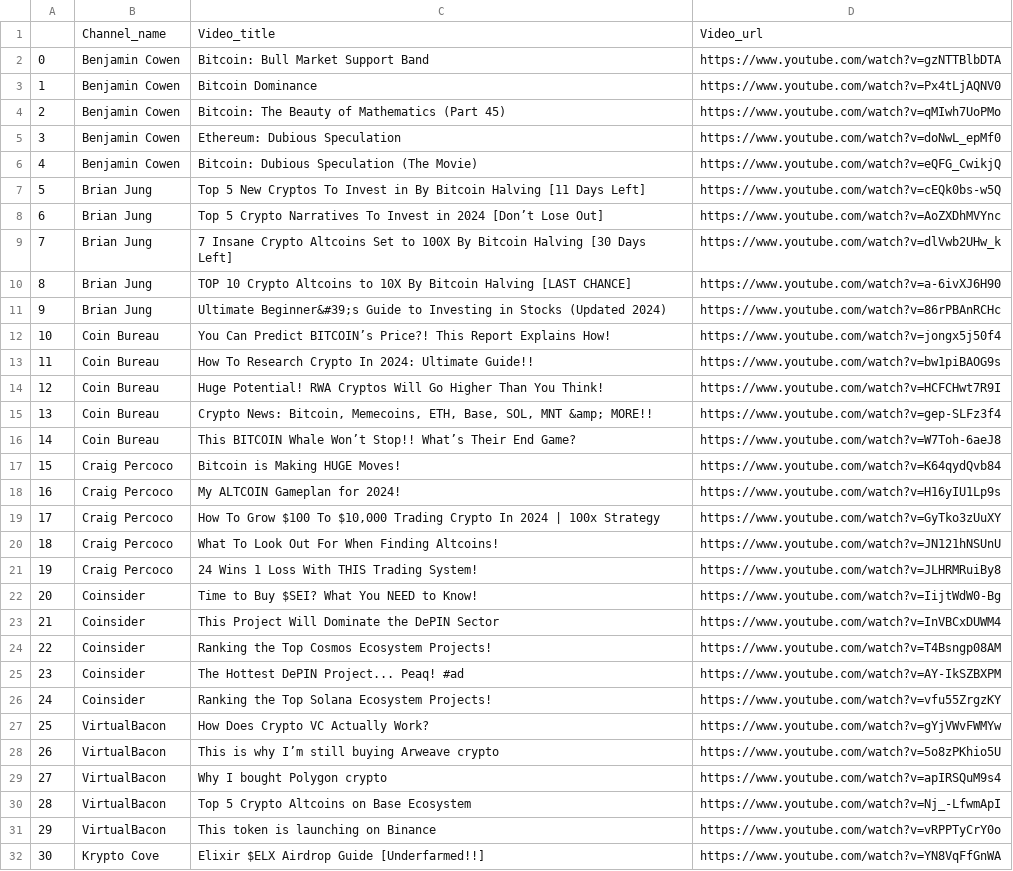
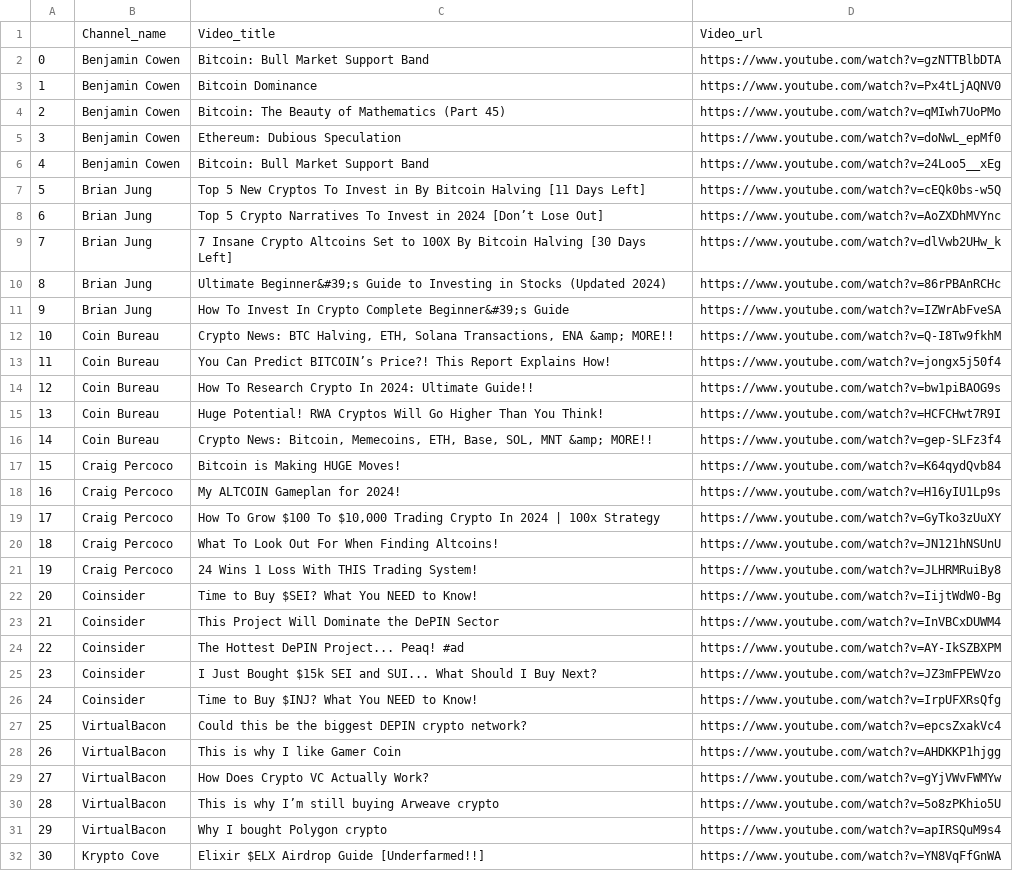
Before and after one commit to BilalNaseem1/rag_project, a CSV file: data/youtube/latest_videos_of_each_youtuber.csv, drawn as a sheet; only a part is shown; the diff covers the shown part only.

```diff
--- a/data/youtube/latest_videos_of_each_youtuber.csv
+++ b/data/youtube/latest_videos_of_each_youtuber.csv
@@ -5,3 +5,3 @@
 3,Benjamin Cowen,Ethereum: Dubious Speculation,https://www.youtube.com/watch?v=doNwL_epMf0
-4,Benjamin Cowen,Bitcoin: Dubious Speculation (The Movie),https://www.youtube.com/watch?v=eQFG_CwikjQ
+4,Benjamin Cowen,Bitcoin: Bull Market Support Band,https://www.youtube.com/watch?v=24Loo5__xEg
 5,Brian Jung,Top 5 New Cryptos To Invest in By Bitcoin Halving [11 Days Left],https://www.youtube.com/watch?v=cEQk0bs-w5Q
@@ -9,9 +9,9 @@
 7,Brian Jung,7 Insane Crypto Altcoins Set to 100X By Bitcoin Halving [30 Days Left],https://www.youtube.com/watch?v=dlVwb2UHw_k
-8,Brian Jung,TOP 10 Crypto Altcoins to 10X By Bitcoin Halving [LAST CHANCE],https://www.youtube.com/watch?v=a-6ivXJ6H90
-9,Brian Jung,Ultimate Beginner&#39;s Guide to Investing in Stocks (Updated 2024),https://www.youtube.com/watch?v=86rPBAnRCHc
-10,Coin Bureau,You Can Predict BITCOIN’s Price?! This Report Explains How!,https://www.youtube.com/watch?v=jongx5j50f4
-11,Coin Bureau,How To Research Crypto In 2024: Ultimate Guide!!,https://www.youtube.com/watch?v=bw1piBAOG9s
-12,Coin Bureau,Huge Potential! RWA Cryptos Will Go Higher Than You Think!,https://www.youtube.com/watch?v=HCFCHwt7R9I
-13,Coin Bureau,"Crypto News: Bitcoin, Memecoins, ETH, Base, SOL, MNT &amp; MORE!!",https://www.youtube.com/watch?v=gep-SLFz3f4
-14,Coin Bureau,This BITCOIN Whale Won’t Stop!! What’s Their End Game?,https://www.youtube.com/watch?v=W7Toh-6aeJ8
+8,Brian Jung,Ultimate Beginner&#39;s Guide to Investing in Stocks (Updated 2024),https://www.youtube.com/watch?v=86rPBAnRCHc
+9,Brian Jung,How To Invest In Crypto Complete Beginner&#39;s Guide,https://www.youtube.com/watch?v=IZWrAbFveSA
+10,Coin Bureau,"Crypto News: BTC Halving, ETH, Solana Transactions, ENA &amp; MORE!!",https://www.youtube.com/watch?v=Q-I8Tw9fkhM
+11,Coin Bureau,You Can Predict BITCOIN’s Price?! This Report Explains How!,https://www.youtube.com/watch?v=jongx5j50f4
+12,Coin Bureau,How To Research Crypto In 2024: Ultimate Guide!!,https://www.youtube.com/watch?v=bw1piBAOG9s
+13,Coin Bureau,Huge Potential! RWA Cryptos Will Go Higher Than You Think!,https://www.youtube.com/watch?v=HCFCHwt7R9I
+14,Coin Bureau,"Crypto News: Bitcoin, Memecoins, ETH, Base, SOL, MNT &amp; MORE!!",https://www.youtube.com/watch?v=gep-SLFz3f4
 15,Craig Percoco,Bitcoin is Making HUGE Moves!,https://www.youtube.com/watch?v=K64qydQvb84
@@ -23,10 +23,10 @@
 21,Coinsider,This Project Will Dominate the DePIN Sector,https://www.youtube.com/watch?v=InVBCxDUWM4
-22,Coinsider,Ranking the Top Cosmos Ecosystem Projects!,https://www.youtube.com/watch?v=T4Bsngp08AM
-23,Coinsider,The Hottest DePIN Project... Peaq! #ad,https://www.youtube.com/watch?v=AY-IkSZBXPM
-24,Coinsider,Ranking the Top Solana Ecosystem Projects!,https://www.youtube.com/watch?v=vfu55ZrgzKY
-25,VirtualBacon,How Does Crypto VC Actually Work?,https://www.youtube.com/watch?v=gYjVWvFWMYw
-26,VirtualBacon,This is why I’m still buying Arweave crypto,https://www.youtube.com/watch?v=5o8zPKhio5U
-27,VirtualBacon,Why I bought Polygon crypto,https://www.youtube.com/watch?v=apIRSQuM9s4
-28,VirtualBacon,Top 5 Crypto Altcoins on Base Ecosystem,https://www.youtube.com/watch?v=Nj_-LfwmApI
-29,VirtualBacon,This token is launching on Binance,https://www.youtube.com/watch?v=vRPPTyCrY0o
+22,Coinsider,The Hottest DePIN Project... Peaq! #ad,https://www.youtube.com/watch?v=AY-IkSZBXPM
+23,Coinsider,I Just Bought $15k SEI and SUI... What Should I Buy Next?,https://www.youtube.com/watch?v=JZ3mFPEWVzo
+24,Coinsider,Time to Buy $INJ? What You NEED to Know!,https://www.youtube.com/watch?v=IrpUFXRsQfg
+25,VirtualBacon,Could this be the biggest DEPIN crypto network?,https://www.youtube.com/watch?v=epcsZxakVc4
+26,VirtualBacon,This is why I like Gamer Coin,https://www.youtube.com/watch?v=AHDKKP1hjgg
+27,VirtualBacon,How Does Crypto VC Actually Work?,https://www.youtube.com/watch?v=gYjVWvFWMYw
+28,VirtualBacon,This is why I’m still buying Arweave crypto,https://www.youtube.com/watch?v=5o8zPKhio5U
+29,VirtualBacon,Why I bought Polygon crypto,https://www.youtube.com/watch?v=apIRSQuM9s4
 30,Krypto Cove,Elixir $ELX Airdrop Guide [Underfarmed!!],https://www.youtube.com/watch?v=YN8VqFfGnWA
```
Also changed, not shown: 23 edited cells elsewhere in this file, data/youtube/Crypto_youtubers_for_project.csv, 1 other file.
